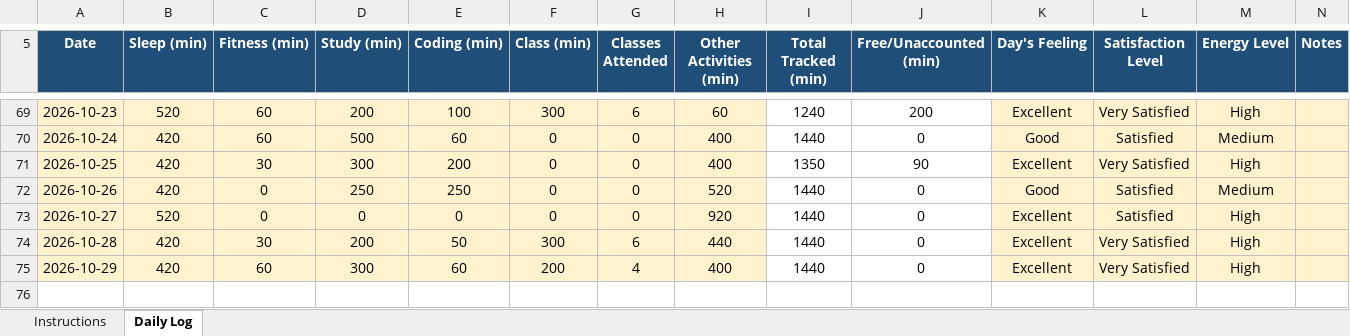
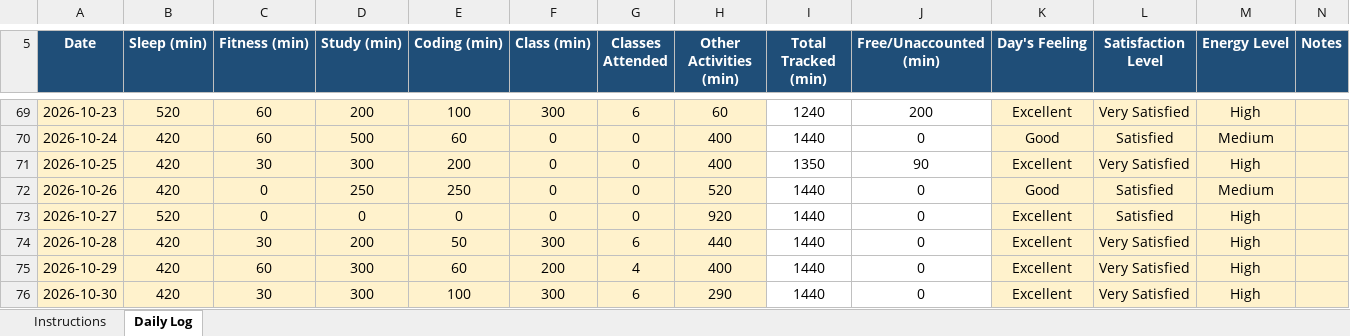
Before and after one commit to tarun45-design/CAP776, an Excel workbook: 12628847.xlsx, sheet Daily Log, drawn as a sheet; only a part is shown, gaps mark what is left out; values as stored, in another font and other column widths than the file's, no borders; conditional formats not drawn; the diff names each change by its address in the sheet, - before the commit and + after, or states it on an @@ line.

Commit message:
30-10-2026

```diff
--- a/12628847.xlsx (sheet Daily Log)
+++ b/12628847.xlsx (sheet Daily Log)
+row 76: 2026-10-30 | 420 | 30 | 300 | 100 | 300 | 6 | 290 | 1440 | 0 | Excellent | Very Satisfied | High
```
